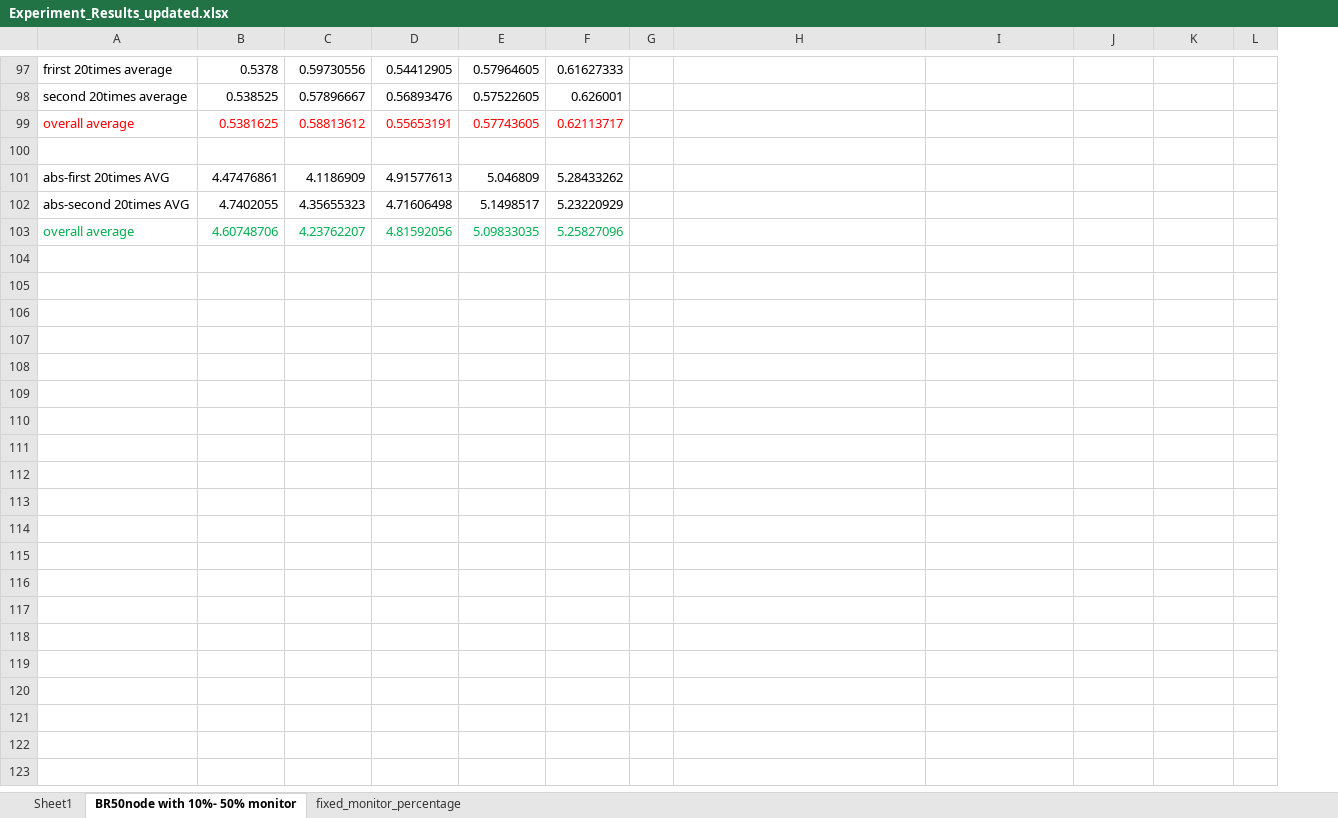
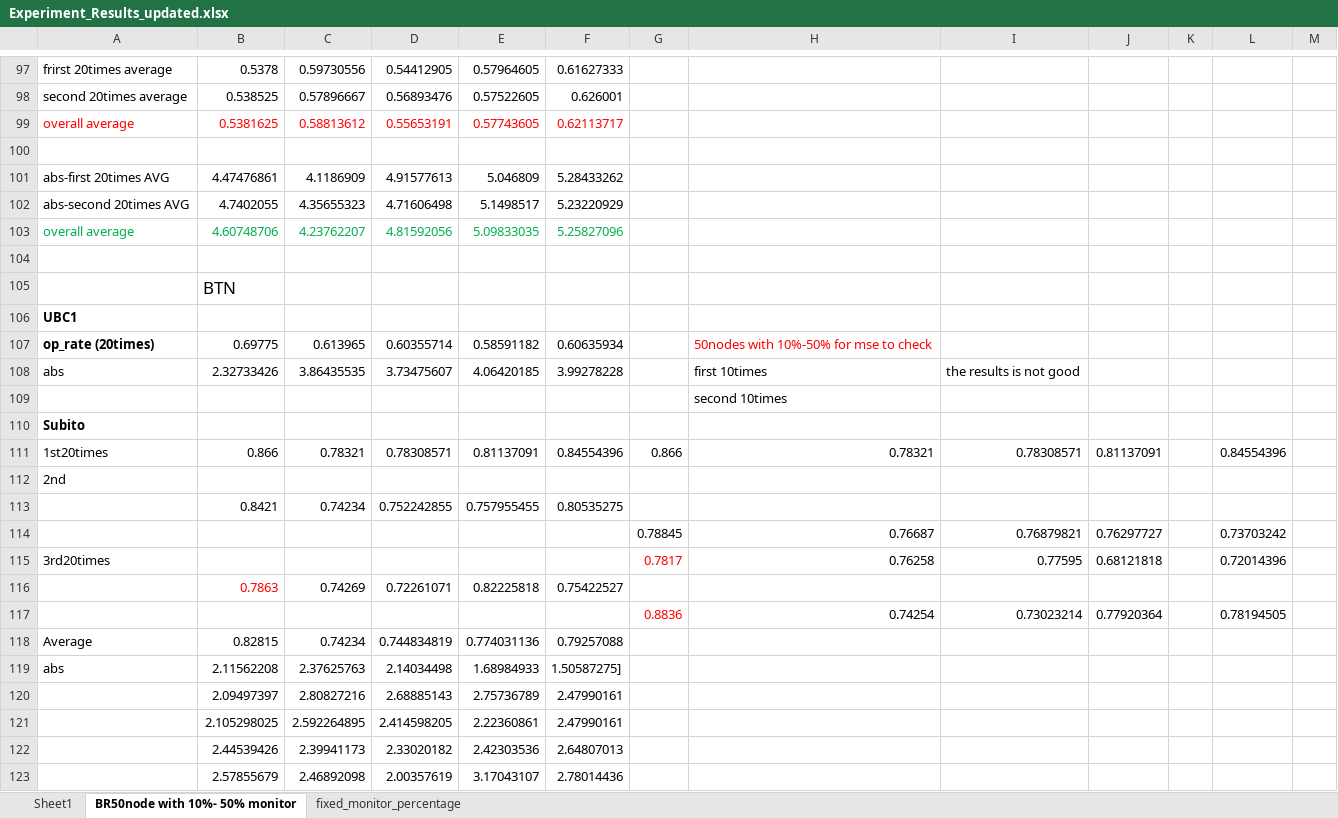
Before and after one commit to TaoXu00/Network_Monitoring_with_tomography_and_RL, an Excel workbook: Experiment_Results_updated.xlsx, sheet BR50node with 10%- 50% monitor, drawn as a sheet; only a part is shown, gaps mark what is left out; values as stored, in another font and other column widths than the file's, no borders; removed rows and columns are numbered as before the commit, all else as after; rows hold the shown columns only; the diff covers the shown part only; the diff names each change by its address in the sheet, - before the commit and + after, or states it on an @@ line.

```diff
--- a/Experiment_Results_updated.xlsx (sheet BR50node with 10%- 50% monitor)
+++ b/Experiment_Results_updated.xlsx (sheet BR50node with 10%- 50% monitor)
-column G, empty
+column G, empty
+column K, empty
+row 104: (empty)
+row 105:  | BTN
+row 106: UBC1
+row 107: op_rate (20times) | 0.69775 | 0.613965 | 0.60355714 | 0.58591182 | 0.60635934 |  | 50nodes with 10%-50% for mse to check
+row 108: abs | 2.32733426 | 3.86435535 | 3.73475607 | 4.06420185 | 3.99278228 |  | first 10times | the results is not good
+row 109:  |  |  |  |  |  |  | second 10times
+row 110: Subito
+row 111: 1st20times | 0.866 | 0.78321 | 0.78308571 | 0.81137091 | 0.84554396 | 0.866 | 0.78321 | 0.78308571 | 0.81137091 |  | 0.84554396
+row 112: 2nd
+row 113:  | 0.8421 | 0.74234 | 0.752242855 | 0.757955455 | 0.80535275
+row 114:  |  |  |  |  |  | 0.78845 | 0.76687 | 0.76879821 | 0.76297727 |  | 0.73703242
+row 115: 3rd20times |  |  |  |  |  | 0.7817 | 0.76258 | 0.77595 | 0.68121818 |  | 0.72014396
+row 116:  | 0.7863 | 0.74269 | 0.72261071 | 0.82225818 | 0.75422527
+row 117:  |  |  |  |  |  | 0.8836 | 0.74254 | 0.73023214 | 0.77920364 |  | 0.78194505
+row 118: Average | 0.82815 | 0.74234 | 0.744834819 | 0.774031136 | 0.79257088
+row 119: abs | 2.11562208 | 2.37625763 | 2.14034498 | 1.68984933 | 1.50587275]
+row 120:  | 2.09497397 | 2.80827216 | 2.68885143 | 2.75736789 | 2.47990161
+row 121:  | 2.105298025 | 2.592264895 | 2.414598205 | 2.22360861 | 2.47990161
+row 122:  | 2.44539426 | 2.39941173 | 2.33020182 | 2.42303536 | 2.64807013
+row 123:  | 2.57855679 | 2.46892098 | 2.00357619 | 3.17043107 | 2.78014436
```
Also changed, not shown: 69 added rows and 1 edited cell elsewhere in this sheet, sheet fixed_monitor_percentage, formulas that keep their value, Experiment_Results.xlsx, 8 other files.
